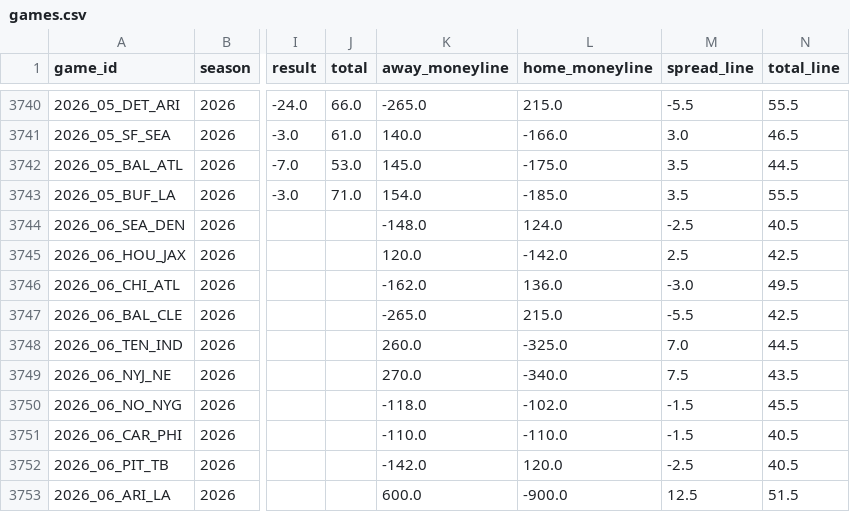
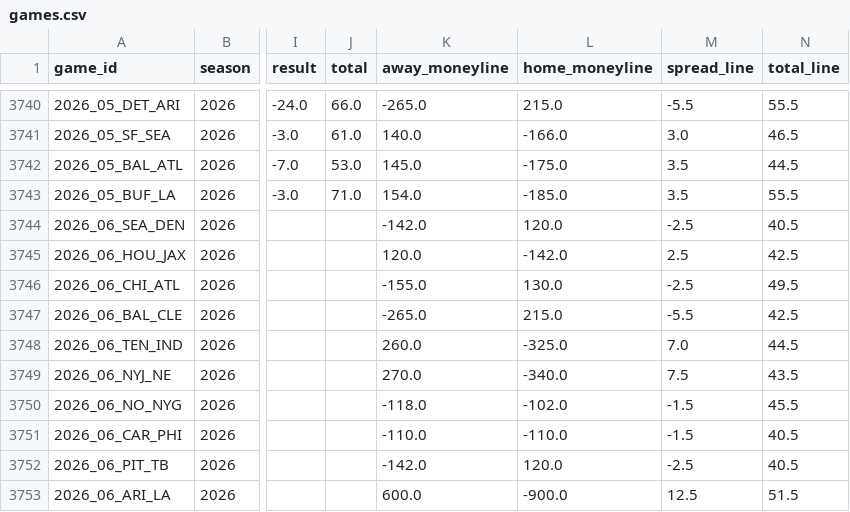
Before and after one commit to akilatrades/nfl-parlay-model, a CSV file: data/games.csv, drawn as a sheet; only a part is shown, gaps mark what is left out; the diff names each change by its address in the sheet, - before the commit and + after, or states it on an @@ line.

```diff
--- a/data/games.csv
+++ b/data/games.csv
-K3744 (away_moneyline): -148.0
+K3744 (away_moneyline): -142.0
-L3744 (home_moneyline): 124.0
+L3744 (home_moneyline): 120.0
-K3746 (away_moneyline): -162.0
+K3746 (away_moneyline): -155.0
-L3746 (home_moneyline): 136.0
+L3746 (home_moneyline): 130.0
-M3746 (spread_line): -3.0
+M3746 (spread_line): -2.5
```
Also changed, not shown: outputs/backtest/by_line.csv, outputs/backtest/calibration.csv, 20 other files.
